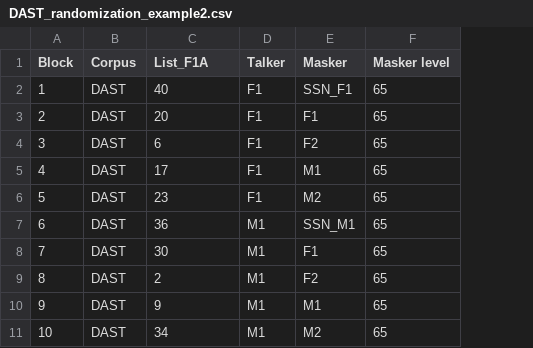
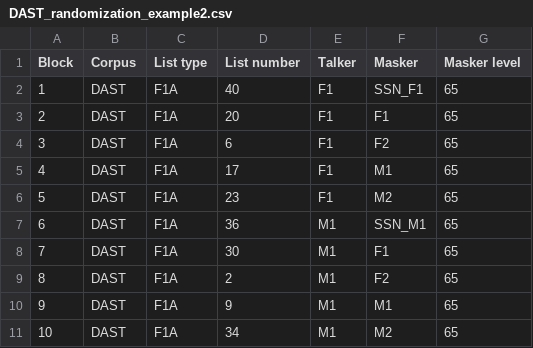
Before and after one commit to abbiekressner/dast-app, a CSV file: files/DAST_randomization_example2.csv, drawn as a sheet; addresses are those after the commit; the diff names each change by its address in the sheet, - before the commit and + after, or states it on an @@ line.

Commit message:
Change expected column names for csv files in advanced mode to facilitate use of multiple corpora in a single file

```diff
--- a/files/DAST_randomization_example2.csv
+++ b/files/DAST_randomization_example2.csv
+column C (List type), rows 2-11: all F1A
-D1: List_F1A
+D1: List number
```
Also changed, not shown: 2 other files.
